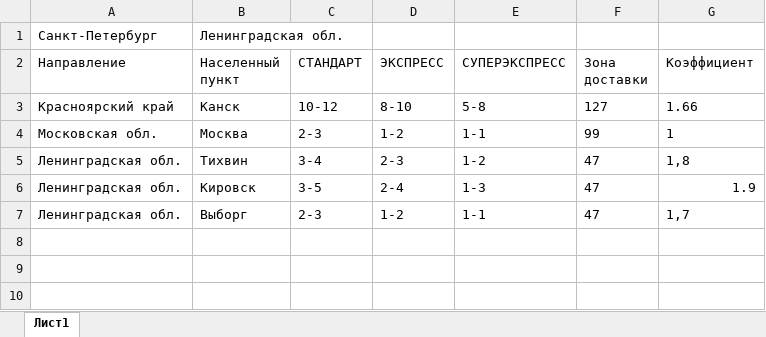
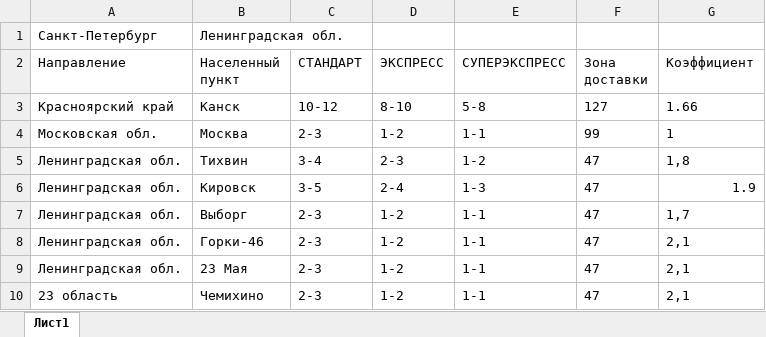
Before and after one commit to AstonMartin-one-77/calculator, an Excel workbook: excelReader/cities/DELS_.xlsx, sheet Лист1, drawn as a sheet; values as stored, in another font and other column widths than the file's, no borders; the diff names each change by its address in the sheet, - before the commit and + after, or states it on an @@ line.

Commit message:
Fix bags with numbers in cities name

```diff
--- a/excelReader/cities/DELS_.xlsx (sheet Лист1)
+++ b/excelReader/cities/DELS_.xlsx (sheet Лист1)
+row 8: Ленинградская обл. | Горки-46 | 2-3 | 1-2 | 1-1 | 47 | 2,1
+row 9: Ленинградская обл. | 23 Мая | 2-3 | 1-2 | 1-1 | 47 | 2,1
+row 10: 23 область | Чемихино | 2-3 | 1-2 | 1-1 | 47 | 2,1
```
Also changed, not shown: 5 other files.
